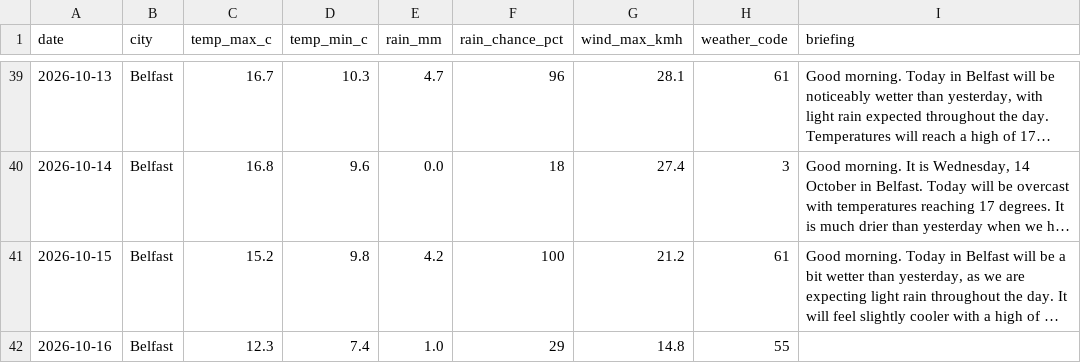
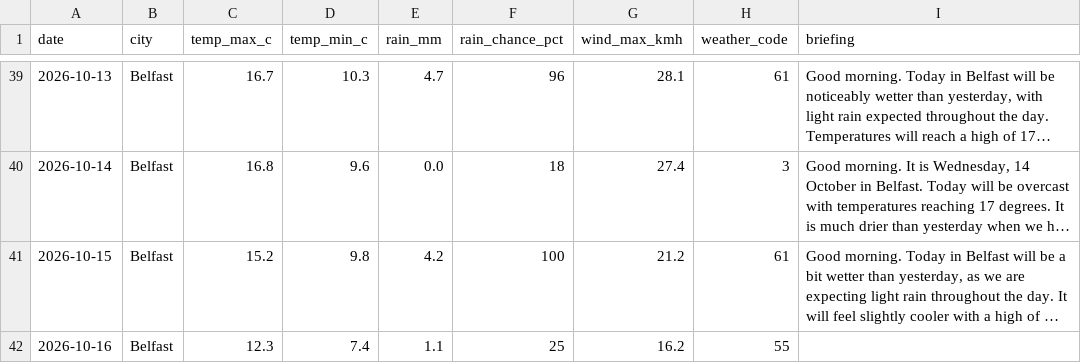
Before and after one commit to MuhammadHaris112233/weather-agent, a CSV file: data/weather_log.csv, drawn as a sheet; only a part is shown, gaps mark what is left out; long unchanged cells end in …; the diff names each change by its address in the sheet, - before the commit and + after, or states it on an @@ line.

Commit message:
Update weather log and delivery record

```diff
--- a/data/weather_log.csv
+++ b/data/weather_log.csv
-E42 (rain_mm): 1.0
+E42 (rain_mm): 1.1
-F42 (rain_chance_pct): 29
+F42 (rain_chance_pct): 25
-G42 (wind_max_kmh): 14.8
+G42 (wind_max_kmh): 16.2
```
